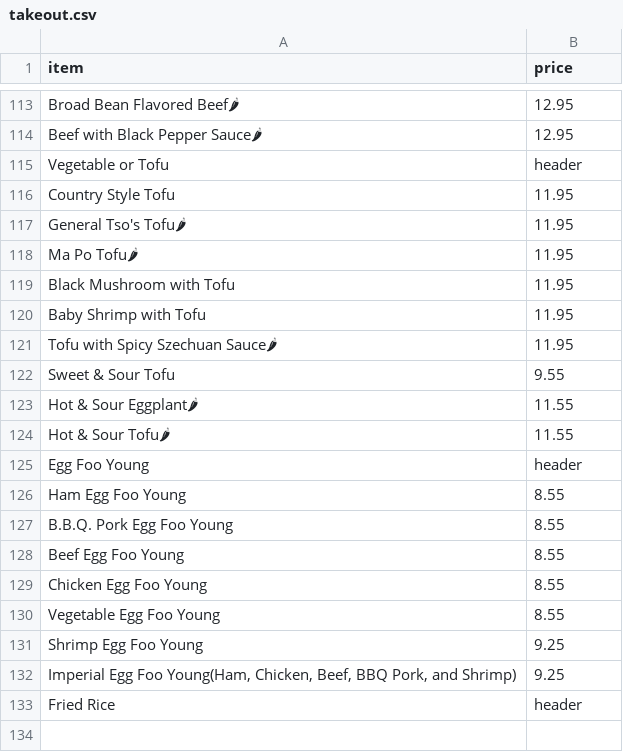
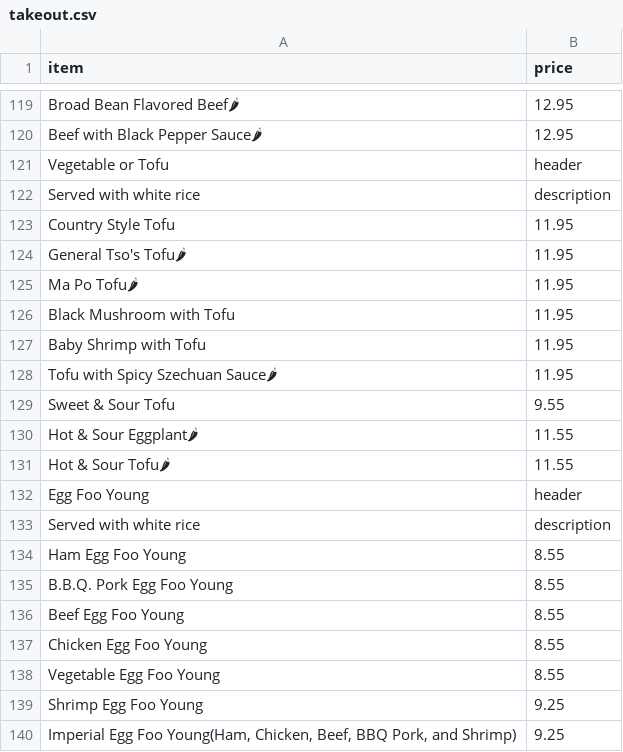
Before and after one commit to BMChenRestaurant/bmchem, a CSV file: takeout.csv, drawn as a sheet; only a part is shown, gaps mark what is left out; the shorter side is filled out with more unchanged rows; the diff covers the shown part only; the diff names each change by its address in the sheet, - before the commit and + after, or states it on an @@ line.

```diff
--- a/takeout.csv
+++ b/takeout.csv
+row 122: Served with white rice | description
+row 133: Served with white rice | description
```
Also changed, not shown: 46 added rows and 1 edited cell elsewhere in this file.
